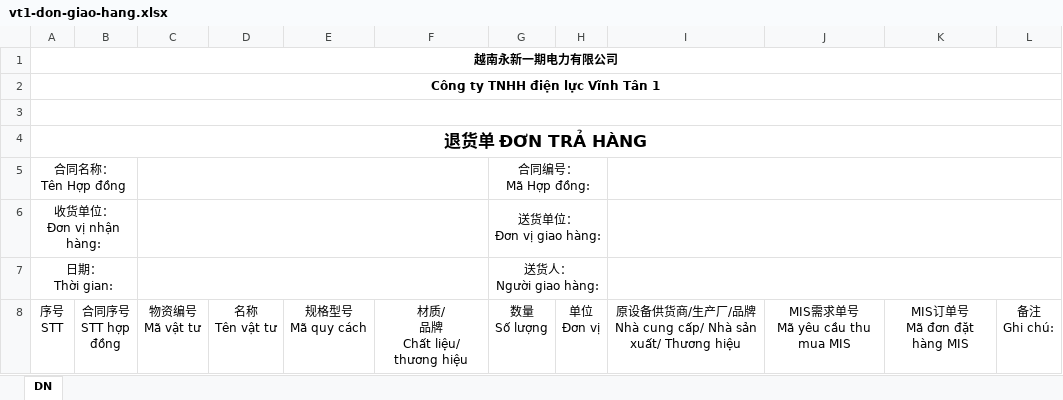
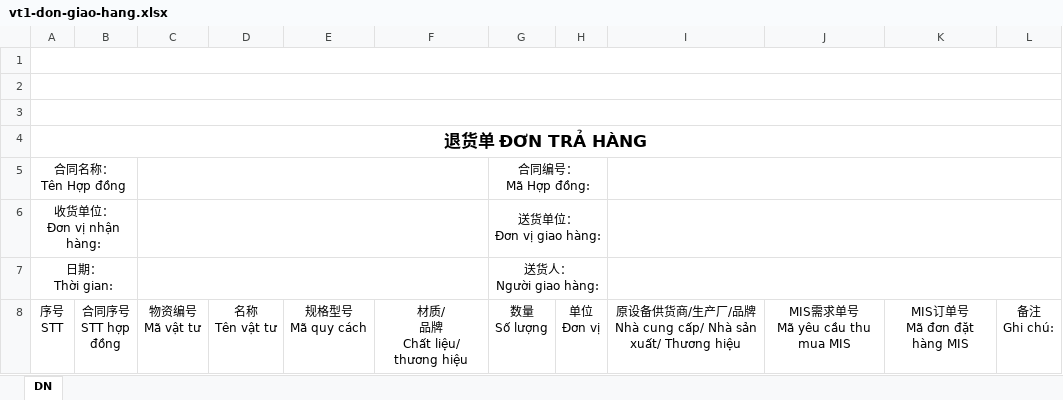
Before and after one commit to hiepnguyen19962026/procurement_CRM1996, an Excel workbook: assets/templates/vt1-don-giao-hang.xlsx, sheet DN, drawn as a sheet; only a part is shown; values as stored, in another font and other column widths than the file's, no borders; the diff names each change by its address in the sheet, - before the commit and + after, or states it on an @@ line.

```diff
--- a/assets/templates/vt1-don-giao-hang.xlsx (sheet DN)
+++ b/assets/templates/vt1-don-giao-hang.xlsx (sheet DN)
-A1: 越南永新一期电力有限公司
+A1: (empty)
-A2: Công ty TNHH điện lực Vĩnh Tân 1
+A2: (empty)
```
Also changed, not shown: assets/templates/vt1-don-tra-hang.xlsx, 1 other file.
